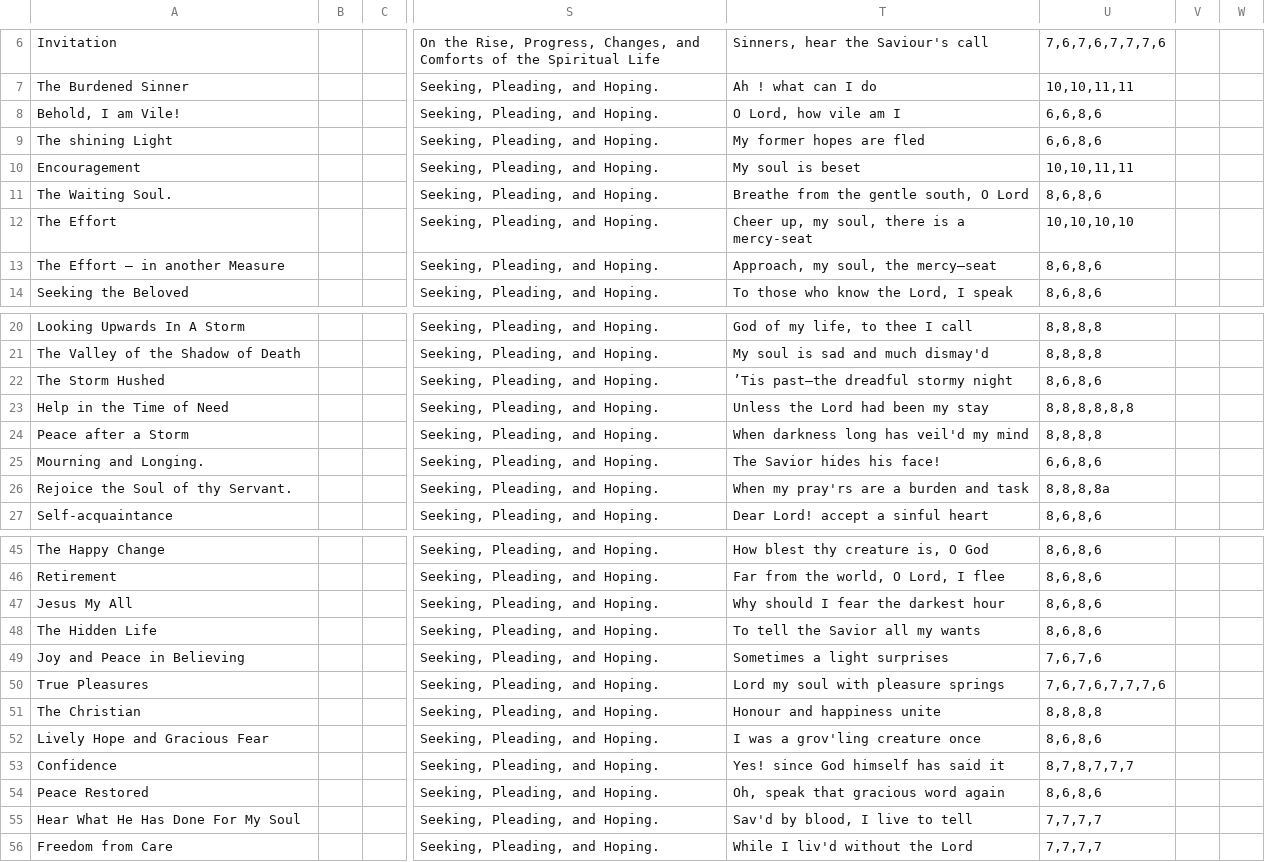
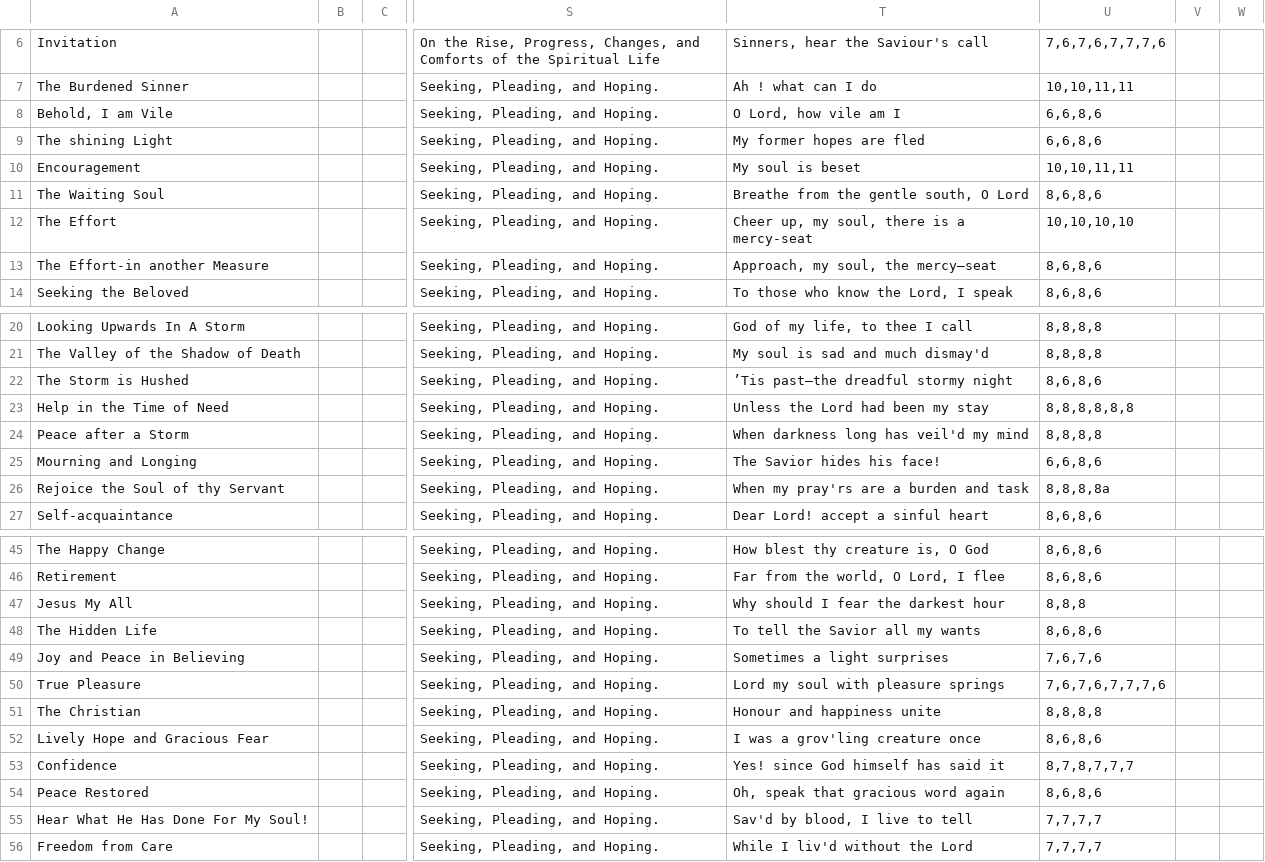
Before and after one commit to mandolyte/standardebooks-tools, a CSV file: olney-hymns/olney-book-3.csv, drawn as a sheet; only a part is shown, gaps mark what is left out; the diff covers the shown part only; the diff names each change by its address in the sheet, - before the commit and + after, or states it on an @@ line.

```diff
--- a/olney-hymns/olney-book-3.csv
+++ b/olney-hymns/olney-book-3.csv
-A8: Behold, I am Vile!
+A8: Behold, I am Vile
-A11: The Waiting Soul.
+A11: The Waiting Soul
-A13: The Effort — in another Measure
+A13: The Effort-in another Measure
-A22: The Storm Hushed
+A22: The Storm is Hushed
-A25: Mourning and Longing.
+A25: Mourning and Longing
-A26: Rejoice the Soul of thy Servant.
+A26: Rejoice the Soul of thy Servant
-U47: 8,6,8,6
+U47: 8,8,8
-A50: True Pleasures
+A50: True Pleasure
-A55: Hear What He Has Done For My Soul
+A55: Hear What He Has Done For My Soul!
```
Also changed, not shown: 11 edited cells elsewhere in this file, 2 other files.
